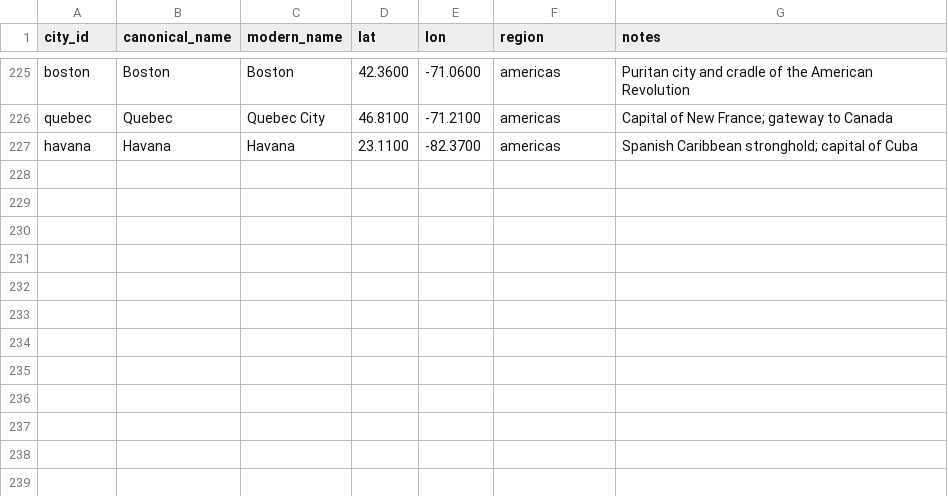
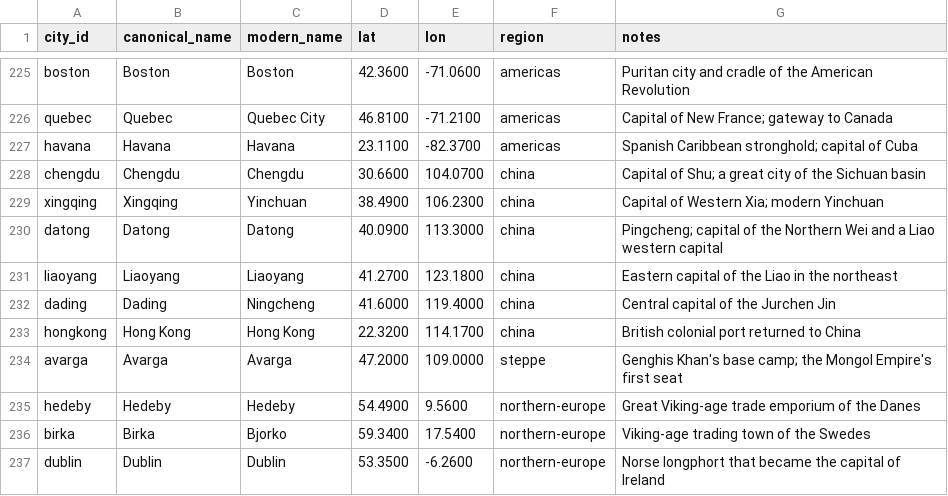
Before and after one commit to paleomitchelljs/timeline, a CSV file: data/cities.csv, drawn as a sheet; only a part is shown, gaps mark what is left out; the diff names each change by its address in the sheet, - before the commit and + after, or states it on an @@ line.

Commit message:
Map-click/Sankey empire linkage + territorial hulls; Egypt & China dynastic coherence; Han/Iconium/Algiers fixes; +1 cities (China, Avarga, Viking); independent-cities audit

```diff
--- a/data/cities.csv
+++ b/data/cities.csv
+row 228: chengdu | Chengdu | Chengdu | 30.6600 | 104.0700 | china | Capital of Shu; a great city of the Sichuan basin
+row 229: xingqing | Xingqing | Yinchuan | 38.4900 | 106.2300 | china | Capital of Western Xia; modern Yinchuan
+row 230: datong | Datong | Datong | 40.0900 | 113.3000 | china | Pingcheng; capital of the Northern Wei and a Liao western capital
+row 231: liaoyang | Liaoyang | Liaoyang | 41.2700 | 123.1800 | china | Eastern capital of the Liao in the northeast
+row 232: dading | Dading | Ningcheng | 41.6000 | 119.4000 | china | Central capital of the Jurchen Jin
+row 233: hongkong | Hong Kong | Hong Kong | 22.3200 | 114.1700 | china | British colonial port returned to China
+row 234: avarga | Avarga | Avarga | 47.2000 | 109.0000 | steppe | Genghis Khan's base camp; the Mongol Empire's first seat
+row 235: hedeby | Hedeby | Hedeby | 54.4900 | 9.5600 | northern-europe | Great Viking-age trade emporium of the Danes
+row 236: birka | Birka | Bjorko | 59.3400 | 17.5400 | northern-europe | Viking-age trading town of the Swedes
+row 237: dublin | Dublin | Dublin | 53.3500 | -6.2600 | northern-europe | Norse longphort that became the capital of Ireland
```
Also changed, not shown: data/names.csv, 3 other files.
